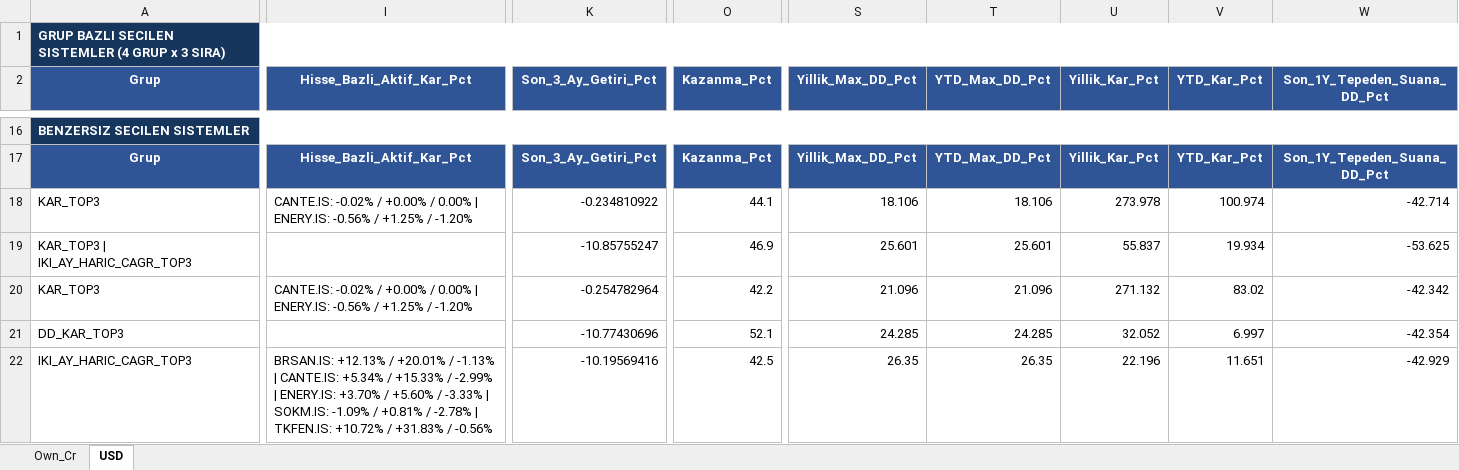
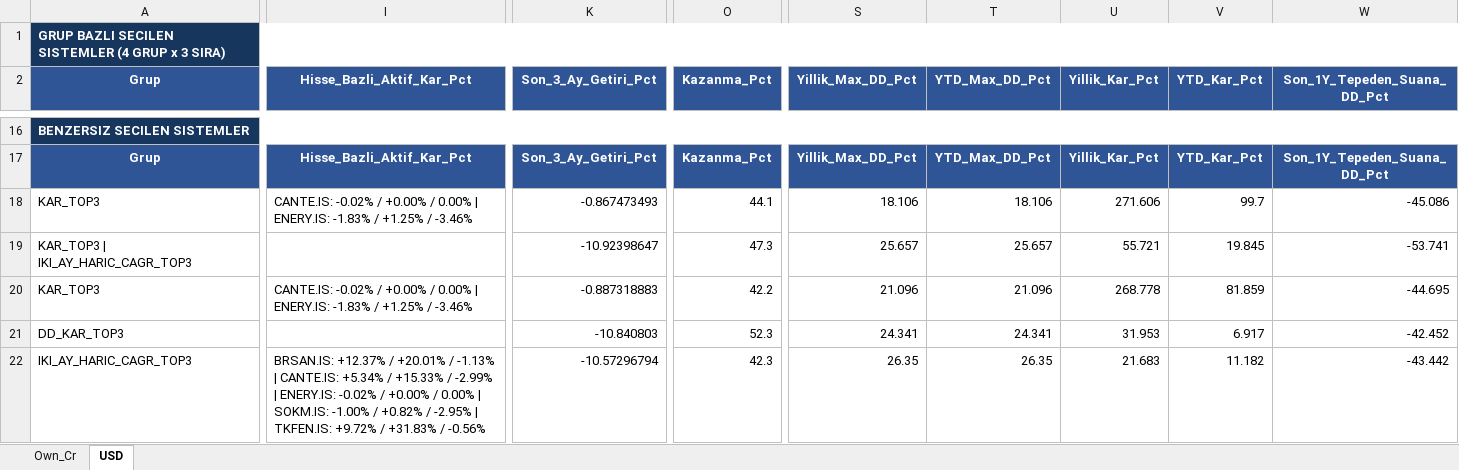
Before and after one commit to serkanche/portfoy, an Excel workbook: ATL_tr.xlsx, sheet USD, drawn as a sheet; only a part is shown, gaps mark what is left out; values as stored, in another font and other column widths than the file's, no borders; table styles not drawn; the diff covers the shown part only; the diff names each change by its address in the sheet, - before the commit and + after, or states it on an @@ line.

```diff
--- a/ATL_tr.xlsx (sheet USD)
+++ b/ATL_tr.xlsx (sheet USD)
-I18 (Hisse_Bazli_Aktif_Kar_Pct): …| ENERY.IS: -0.56% / +1.25% / -1.20%
+I18 (Hisse_Bazli_Aktif_Kar_Pct): …| ENERY.IS: -1.83% / +1.25% / -3.46%
-K18 (Son_3_Ay_Getiri_Pct): -0.234810922
+K18 (Son_3_Ay_Getiri_Pct): -0.867473493
-U18 (Yillik_Kar_Pct): 273.978
+U18 (Yillik_Kar_Pct): 271.606
-V18 (YTD_Kar_Pct): 100.974
+V18 (YTD_Kar_Pct): 99.7
-W18 (Son_1Y_Tepeden_Suana_DD_Pct): -42.714
+W18 (Son_1Y_Tepeden_Suana_DD_Pct): -45.086
-K19 (Son_3_Ay_Getiri_Pct): -10.85755247
+K19 (Son_3_Ay_Getiri_Pct): -10.92398647
-O19 (Kazanma_Pct): 46.9
+O19 (Kazanma_Pct): 47.3
-S19 (Yillik_Max_DD_Pct): 25.601
+S19 (Yillik_Max_DD_Pct): 25.657
-T19 (YTD_Max_DD_Pct): 25.601
+T19 (YTD_Max_DD_Pct): 25.657
-U19 (Yillik_Kar_Pct): 55.837
+U19 (Yillik_Kar_Pct): 55.721
-V19 (YTD_Kar_Pct): 19.934
+V19 (YTD_Kar_Pct): 19.845
-W19 (Son_1Y_Tepeden_Suana_DD_Pct): -53.625
+W19 (Son_1Y_Tepeden_Suana_DD_Pct): -53.741
-I20 (Hisse_Bazli_Aktif_Kar_Pct): …| ENERY.IS: -0.56% / +1.25% / -1.20%
+I20 (Hisse_Bazli_Aktif_Kar_Pct): …| ENERY.IS: -1.83% / +1.25% / -3.46%
-K20 (Son_3_Ay_Getiri_Pct): -0.254782964
+K20 (Son_3_Ay_Getiri_Pct): -0.887318883
-U20 (Yillik_Kar_Pct): 271.132
+U20 (Yillik_Kar_Pct): 268.778
-V20 (YTD_Kar_Pct): 83.02
+V20 (YTD_Kar_Pct): 81.859
-W20 (Son_1Y_Tepeden_Suana_DD_Pct): -42.342
+W20 (Son_1Y_Tepeden_Suana_DD_Pct): -44.695
-K21 (Son_3_Ay_Getiri_Pct): -10.77430696
+K21 (Son_3_Ay_Getiri_Pct): -10.840803
-O21 (Kazanma_Pct): 52.1
+O21 (Kazanma_Pct): 52.3
-S21 (Yillik_Max_DD_Pct): 24.285
+S21 (Yillik_Max_DD_Pct): 24.341
-T21 (YTD_Max_DD_Pct): 24.285
+T21 (YTD_Max_DD_Pct): 24.341
-U21 (Yillik_Kar_Pct): 32.052
+U21 (Yillik_Kar_Pct): 31.953
-V21 (YTD_Kar_Pct): 6.997
+V21 (YTD_Kar_Pct): 6.917
-W21 (Son_1Y_Tepeden_Suana_DD_Pct): -42.354
+W21 (Son_1Y_Tepeden_Suana_DD_Pct): -42.452
-I22 (Hisse_Bazli_Aktif_Kar_Pct): BRSAN.IS: +12.13% / +20.01% / -1.13% | CANTE.IS: +5.34% / +15.33% / -2.99% | ENERY.IS: +3.70% / +5.60% / -3.33% | SOKM.IS: -1.09% / +0.81% / -2.78% | TKFEN.IS: +10.72% / +31.83%…
+I22 (Hisse_Bazli_Aktif_Kar_Pct): BRSAN.IS: +12.37% / +20.01% / -1.13% | CANTE.IS: +5.34% / +15.33% / -2.99% | ENERY.IS: -0.02% / +0.00% / 0.00% | SOKM.IS: -1.00% / +0.82% / -2.95% | TKFEN.IS: +9.72% / +31.83%…
-K22 (Son_3_Ay_Getiri_Pct): -10.19569416
+K22 (Son_3_Ay_Getiri_Pct): -10.57296794
-O22 (Kazanma_Pct): 42.5
+O22 (Kazanma_Pct): 42.3
-U22 (Yillik_Kar_Pct): 22.196
+U22 (Yillik_Kar_Pct): 21.683
-V22 (YTD_Kar_Pct): 11.651
+V22 (YTD_Kar_Pct): 11.182
-W22 (Son_1Y_Tepeden_Suana_DD_Pct): -42.929
+W22 (Son_1Y_Tepeden_Suana_DD_Pct): -43.442
```
Also changed, not shown: 87 edited cells elsewhere in this sheet, sheet Own_Cr.
